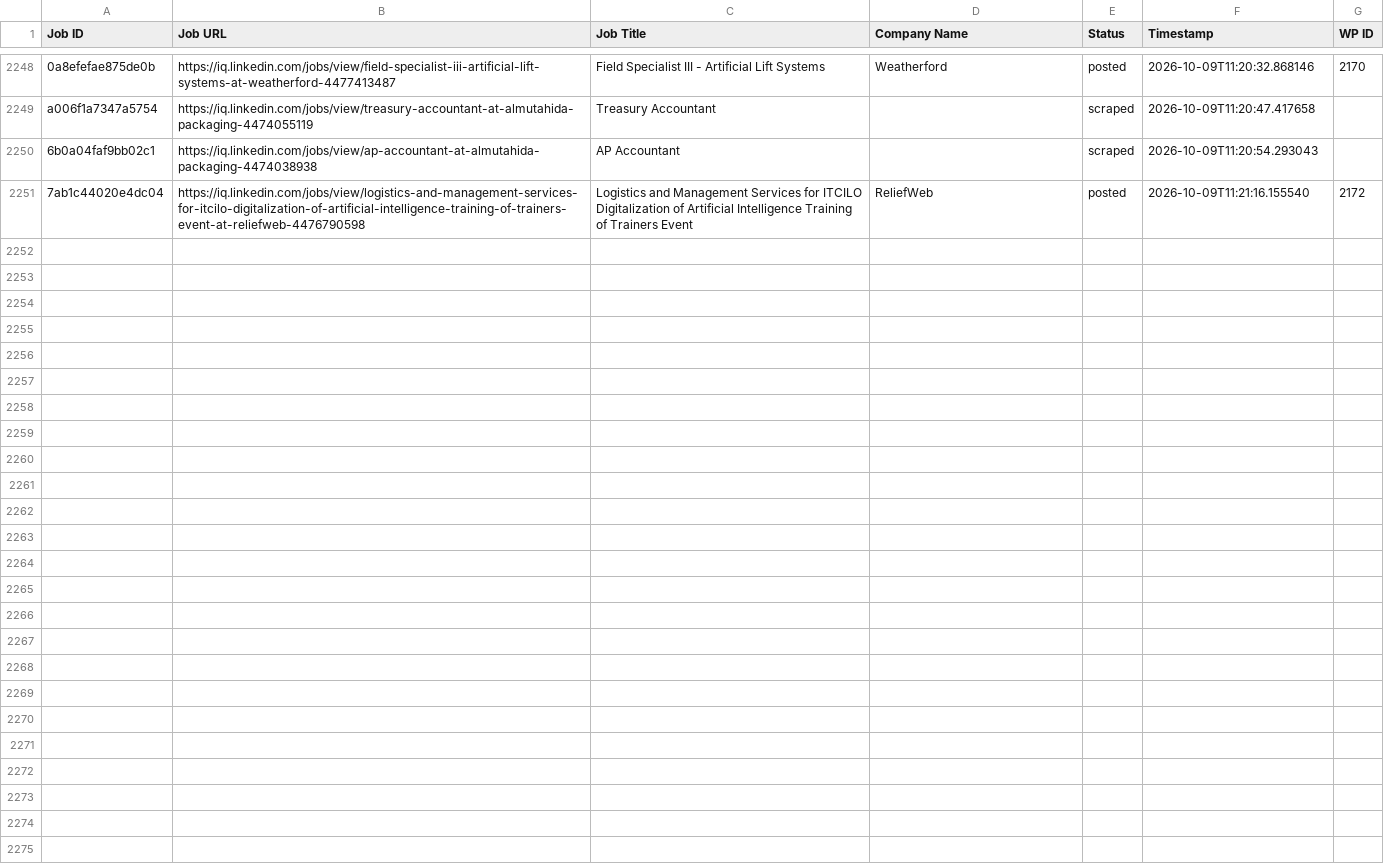
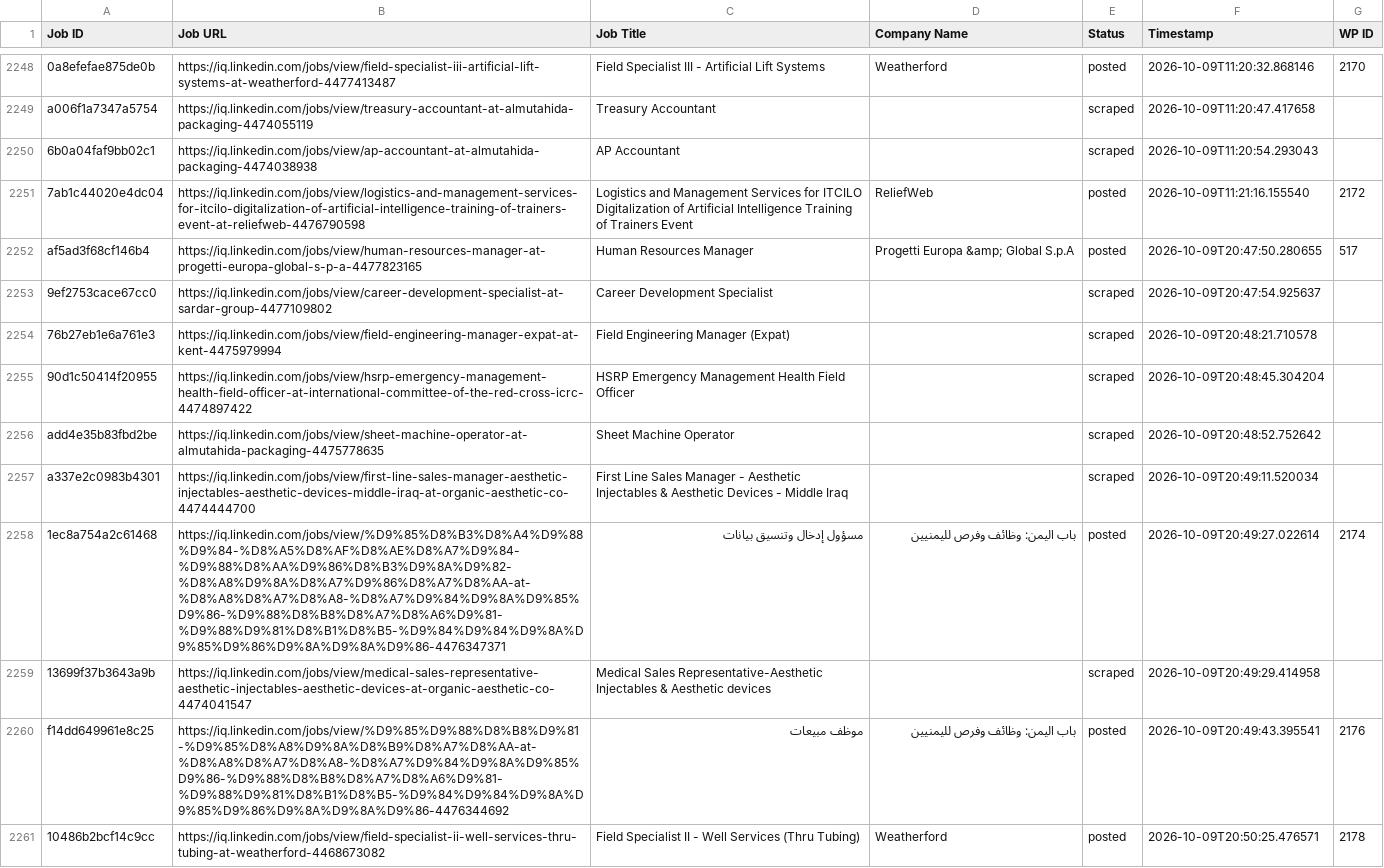
Before and after one commit to mimusdesign/iq, a CSV file: processed_jobs.csv, drawn as a sheet; only a part is shown, gaps mark what is left out.

```diff
--- a/processed_jobs.csv
+++ b/processed_jobs.csv
@@ -2253 +2253,11 @@ a006f1a7347a5754,https://iq.linkedin.com/jobs/view/treasury-accountant-at-almuta
 7ab1c44020e4dc04,https://iq.linkedin.com/jobs/view/logistics-and-management-services-for-itcilo-digitalization-of-artificial-intelligence-training-of-trainers-event-at-reliefweb-4476790598,Logistics and Management Services for ITCILO Digitalization of Artificial Intelligence Training of Trainers Event,ReliefWeb,posted,2026-10-09T11:21:16.155540,2172
+af5ad3f68cf146b4,https://iq.linkedin.com/jobs/view/human-resources-manager-at-progetti-europa-global-s-p-a-4477823165,Human Resources Manager,Progetti Europa &amp; Global S.p.A,posted,2026-10-09T20:47:50.280655,517
+9ef2753cace67cc0,https://iq.linkedin.com/jobs/view/career-development-specialist-at-sardar-group-4477109802,Career Development Specialist,,scraped,2026-10-09T20:47:54.925637,
+76b27eb1e6a761e3,https://iq.linkedin.com/jobs/view/field-engineering-manager-expat-at-kent-4475979994,Field Engineering Manager (Expat),,scraped,2026-10-09T20:48:21.710578,
+90d1c50414f20955,https://iq.linkedin.com/jobs/view/hsrp-emergency-management-health-field-officer-at-international-committee-of-the-red-cross-icrc-4474897422,HSRP Emergency Management Health Field Officer,,scraped,2026-10-09T20:48:45.304204,
+add4e35b83fbd2be,https://iq.linkedin.com/jobs/view/sheet-machine-operator-at-almutahida-packaging-4475778635,Sheet Machine Operator,,scraped,2026-10-09T20:48:52.752642,
+a337e2c0983b4301,https://iq.linkedin.com/jobs/view/first-line-sales-manager-aesthetic-injectables-aesthetic-devices-middle-iraq-at-organic-aesthetic-co-4474444700,First Line Sales Manager - Aesthetic Injectables & Aesthetic Devices - Middle Iraq,,scraped,2026-10-09T20:49:11.520034,
+1ec8a754a2c61468,https://iq.linkedin.com/jobs/view/%D9%85%D8%B3%D8%A4%D9%88%D9%84-%D8%A5%D8%AF%D8%AE%D8%A7%D9%84-%D9%88%D8%AA%D9%86%D8%B3%D9%8A%D9%82-%D8%A8%D9%8A%D8%A7%D9%86%D8%A7%D8%AA-at-%D8%A8%D8%A7%D8%A8-%D8%A7%D9%84%D9%8A%D9%85%D9%86-%D9%88%D8%B8%D8%A7%D8%A6%D9%81-%D9%88%D9%81%D8%B1%D8%B5-%D9%84%D9%84%D9%8A%D9%85%D9%86%D9%8A%D9%8A%D9%86-4476347371,مسؤول إدخال وتنسيق بيانات,باب اليمن: وظائف وفرص لليمنيين,posted,2026-10-09T20:49:27.022614,2174
+13699f37b3643a9b,https://iq.linkedin.com/jobs/view/medical-sales-representative-aesthetic-injectables-aesthetic-devices-at-organic-aesthetic-co-4474041547,Medical Sales Representative-Aesthetic Injectables & Aesthetic devices,,scraped,2026-10-09T20:49:29.414958,
+f14dd649961e8c25,https://iq.linkedin.com/jobs/view/%D9%85%D9%88%D8%B8%D9%81-%D9%85%D8%A8%D9%8A%D8%B9%D8%A7%D8%AA-at-%D8%A8%D8%A7%D8%A8-%D8%A7%D9%84%D9%8A%D9%85%D9%86-%D9%88%D8%B8%D8%A7%D8%A6%D9%81-%D9%88%D9%81%D8%B1%D8%B5-%D9%84%D9%84%D9%8A%D9%85%D9%86%D9%8A%D9%8A%D9%86-4476344692,موظف مبيعات,باب اليمن: وظائف وفرص لليمنيين,posted,2026-10-09T20:49:43.395541,2176
+10486b2bcf14c9cc,https://iq.linkedin.com/jobs/view/field-specialist-ii-well-services-thru-tubing-at-weatherford-4468673082,Field Specialist II - Well Services (Thru Tubing),Weatherford,posted,2026-10-09T20:50:25.476571,2178
```
